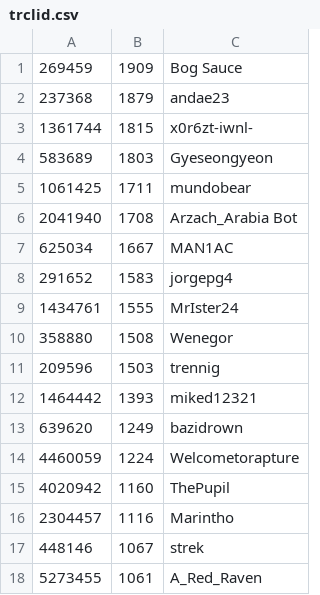
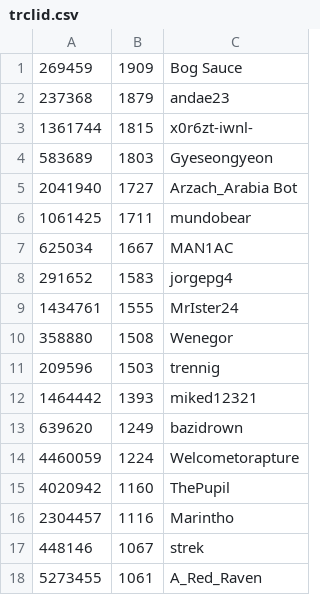
Before and after one commit to andae23/actions-leaderboard, a CSV file: trclid.csv, drawn as a sheet; removed rows and columns are numbered as before the commit, all else as after; the diff names each change by its address in the sheet, - before the commit and + after, or states it on an @@ line.

```diff
--- a/trclid.csv
+++ b/trclid.csv
+row 5: 2041940 | 1727 | Arzach_Arabia Bot
-row 6: 2041940 | 1708 | Arzach_Arabia Bot
```
Also changed, not shown: 3 other files.
